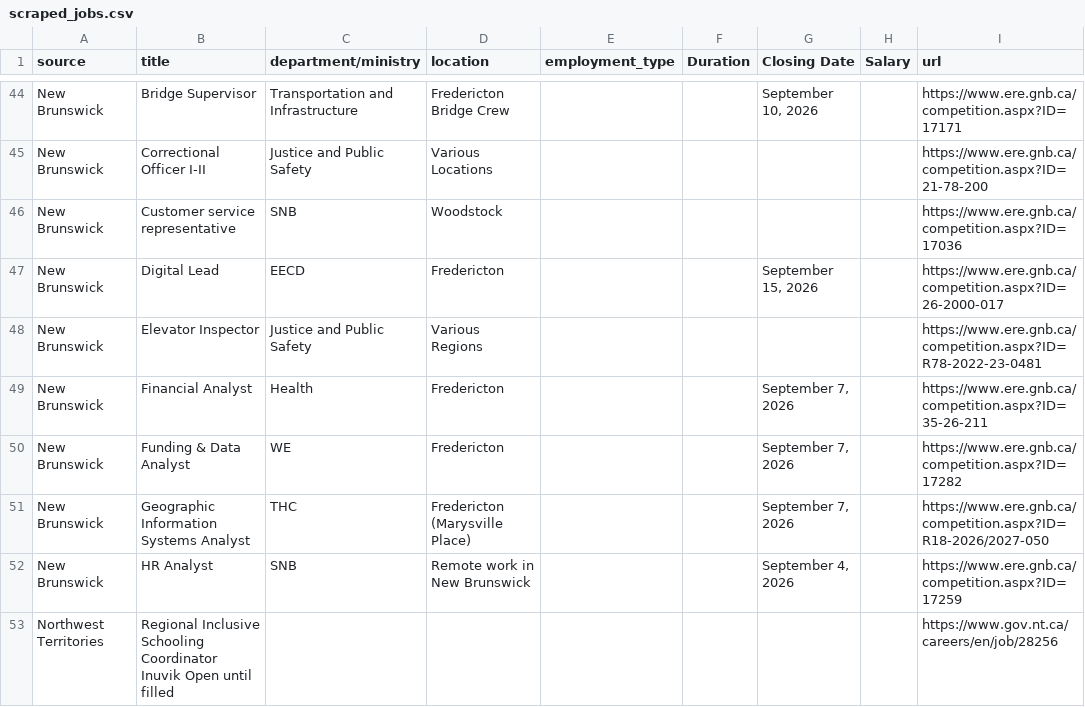
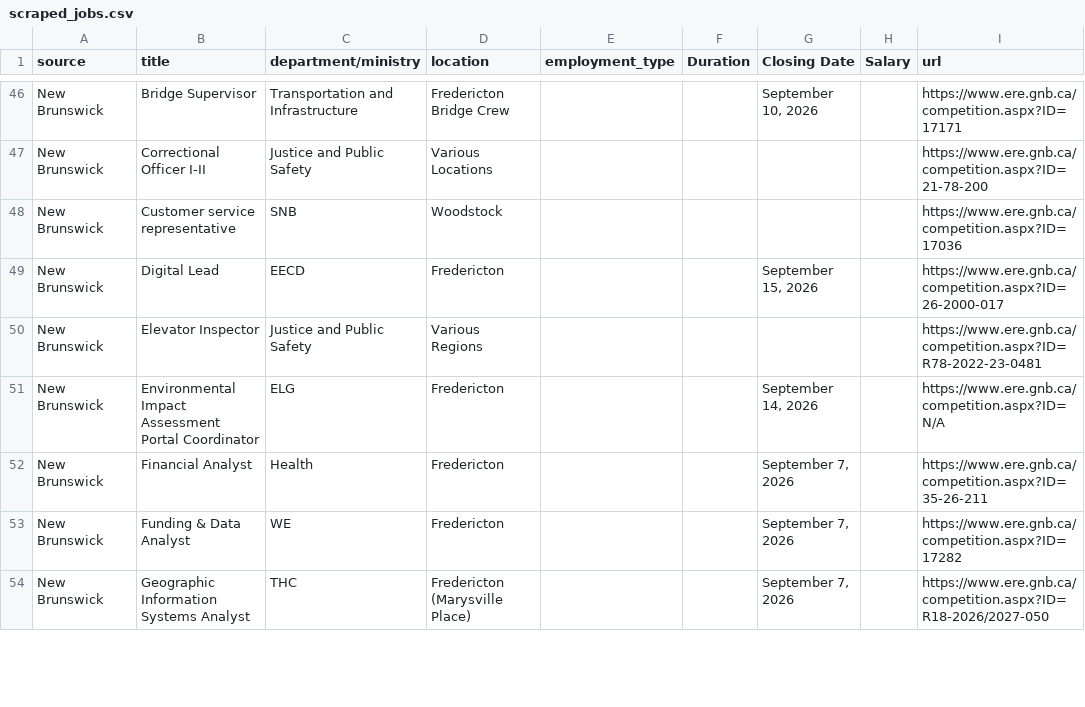
Before and after one commit to Glocal-Open-Source/elections-showcase, a CSV file: scripts/scraped_jobs.csv, drawn as a sheet; only a part is shown, gaps mark what is left out; the diff covers the shown part only.

```diff
--- a/scripts/scraped_jobs.csv
+++ b/scripts/scraped_jobs.csv
@@ -48,2 +50,3 @@ New Brunswick,Digital Lead,EECD,Fredericton,,,"September 15, 2026",,https://www.
 New Brunswick,Elevator Inspector,Justice and Public Safety,Various Regions,,,,,https://www.ere.gnb.ca/competition.aspx?ID=R78-2022-23-0481
+New Brunswick,Environmental Impact Assessment Portal Coordinator,ELG,Fredericton,,,"September 14, 2026",,https://www.ere.gnb.ca/competition.aspx?ID=N/A
 New Brunswick,Financial Analyst,Health,Fredericton,,,"September 7, 2026",,https://www.ere.gnb.ca/competition.aspx?ID=35-26-211
@@ -51,3 +54 @@ New Brunswick,Funding & Data Analyst,WE,Fredericton,,,"September 7, 2026",,https
 New Brunswick,Geographic Information Systems Analyst,THC,Fredericton (Marysville Place),,,"September 7, 2026",,https://www.ere.gnb.ca/competition.aspx?ID=R18-2026/2027-050
-New Brunswick,HR Analyst,SNB,Remote work in New Brunswick,,,"September 4, 2026",,https://www.ere.gnb.ca/competition.aspx?ID=17259
-Northwest Territories,Regional Inclusive Schooling Coordinator Inuvik Open until filled,,,,,,,https://www.gov.nt.ca/careers/en/job/28256
```
Also changed, not shown: 9 added rows, 10 removed rows, 3 moved rows and 10 edited cells elsewhere in this file, 1 other file.
